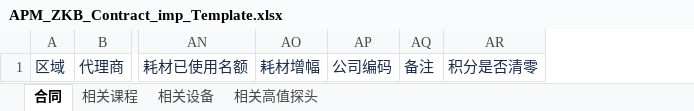
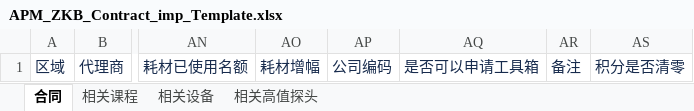
Before and after one commit to masogit/hc-apm-web, an Excel workbook: src/src/main/webapp/portal/zkb/contract/excel/APM_ZKB_Contract_imp_Template.xlsx, sheet 合同, drawn as a sheet; only a part is shown, gaps mark what is left out; values as stored, in another font and other column widths than the file's, no borders; the diff names each change by its address in the sheet, - before the commit and + after, or states it on an @@ line.

Commit message:
合同添加【是否可以申请工具箱】字段

```diff
--- a/src/src/main/webapp/portal/zkb/contract/excel/APM_ZKB_Contract_imp_Template.xlsx (sheet 合同)
+++ b/src/src/main/webapp/portal/zkb/contract/excel/APM_ZKB_Contract_imp_Template.xlsx (sheet 合同)
+column AQ, row 1: 是否可以申请工具箱
```
Also changed, not shown: src/src/main/webapp/portal/zkb/contract/excel/APM_ZKB_Contract_Exp_Template.xlsx, 4 other files.
